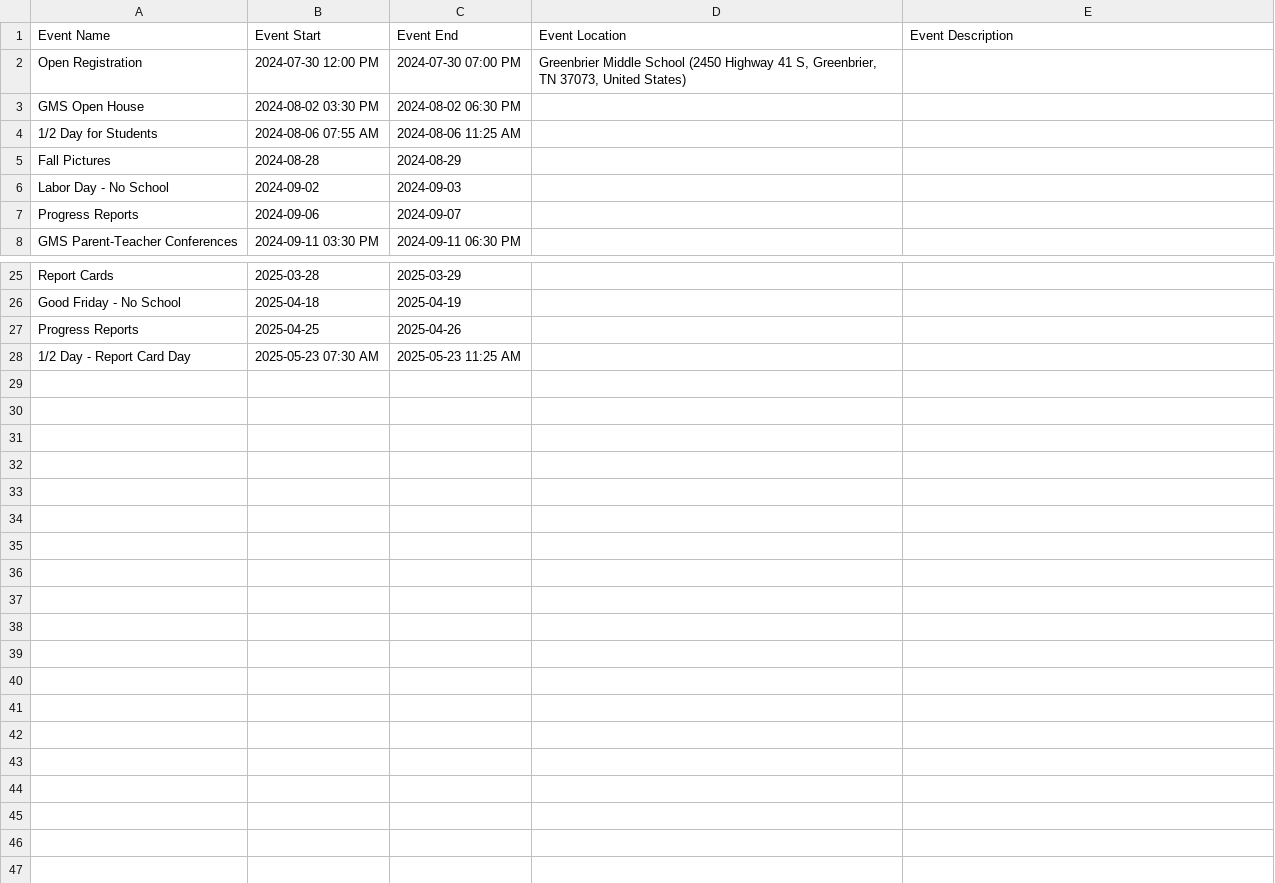
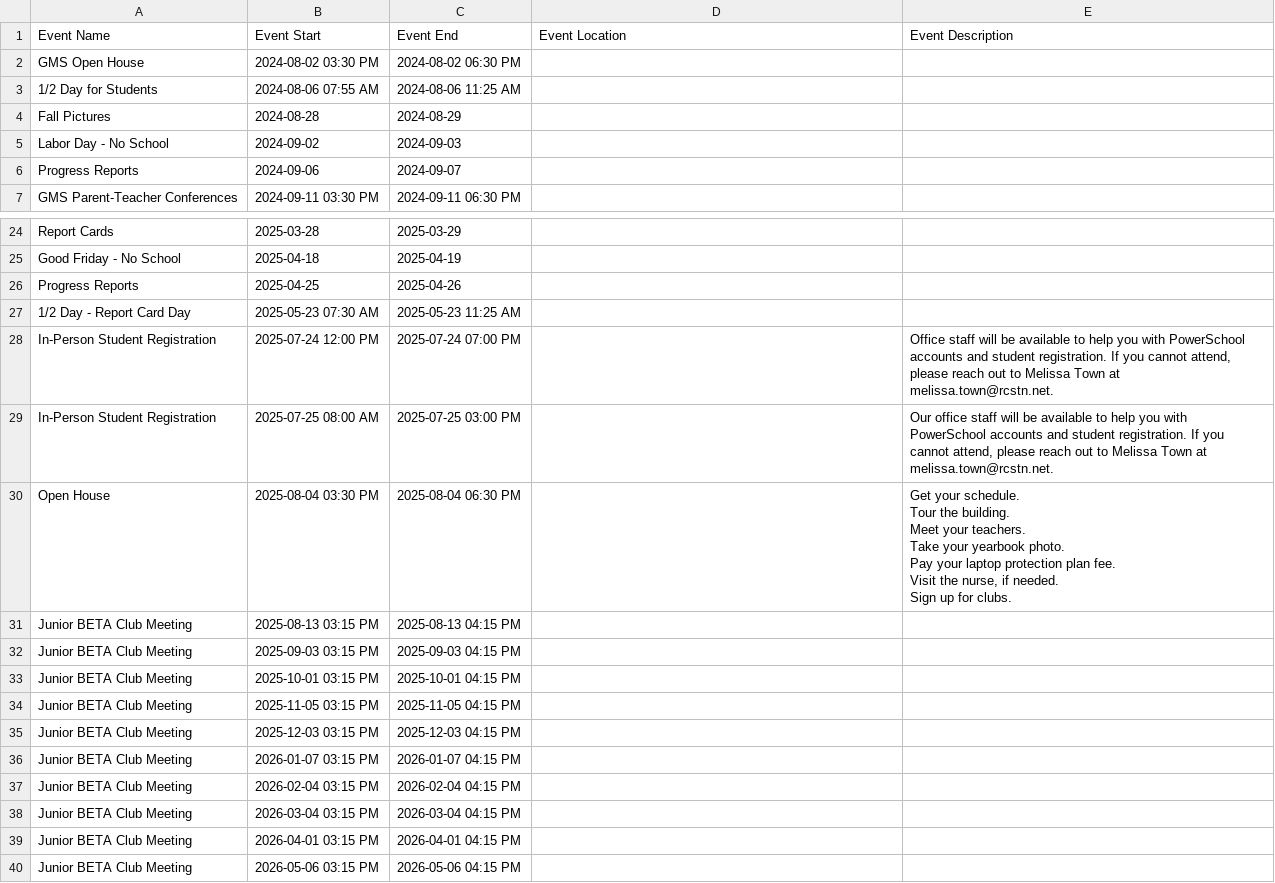
Before and after one commit to RCSTN-Webmaster/Nutrition-Menus, a CSV file: Greenbrier Middle Academic Calendar.csv, drawn as a sheet; only a part is shown, gaps mark what is left out.

```diff
--- a/Greenbrier Middle Academic Calendar.csv
+++ b/Greenbrier Middle Academic Calendar.csv
@@ -1,4 +1,2 @@
 Event Name,Event Start,Event End,Event Location,Event Description
-Open Registration,2024-07-30 12:00 PM,2024-07-30 07:00 PM,"Greenbrier Middle School (2450 Highway 41 S, Greenbrier, TN 37073, United States)","
-"
 GMS Open House,2024-08-02 03:30 PM,2024-08-02 06:30 PM,,"
@@ -55 +53,33 @@ Progress Reports,2025-04-25,2025-04-26,,"
 "
+In-Person Student Registration,2025-07-24 12:00 PM,2025-07-24 07:00 PM,,"Office staff will be available to help you with PowerSchool accounts and student registration. If you cannot attend, please reach out to Melissa Town at melissa.town@rcstn.net.
+"
+In-Person Student Registration,2025-07-25 08:00 AM,2025-07-25 03:00 PM,,"Our office staff will be available to help you with PowerSchool accounts and student registration. If you cannot attend, please reach out to Melissa Town at melissa.town@rcstn.net.
+"
+Open House,2025-08-04 03:30 PM,2025-08-04 06:30 PM,,"Get your schedule.
+Tour the building.
+Meet your teachers.
+Take your yearbook photo.
+Pay your laptop protection plan fee.
+Visit the nurse, if needed.
+Sign up for clubs.
+"
+Junior BETA Club Meeting,2025-08-13 03:15 PM,2025-08-13 04:15 PM,,"
+"
+Junior BETA Club Meeting,2025-09-03 03:15 PM,2025-09-03 04:15 PM,,"
+"
+Junior BETA Club Meeting,2025-10-01 03:15 PM,2025-10-01 04:15 PM,,"
+"
+Junior BETA Club Meeting,2025-11-05 03:15 PM,2025-11-05 04:15 PM,,"
+"
+Junior BETA Club Meeting,2025-12-03 03:15 PM,2025-12-03 04:15 PM,,"
+"
+Junior BETA Club Meeting,2026-01-07 03:15 PM,2026-01-07 04:15 PM,,"
+"
+Junior BETA Club Meeting,2026-02-04 03:15 PM,2026-02-04 04:15 PM,,"
+"
+Junior BETA Club Meeting,2026-03-04 03:15 PM,2026-03-04 04:15 PM,,"
+"
+Junior BETA Club Meeting,2026-04-01 03:15 PM,2026-04-01 04:15 PM,,"
+"
+Junior BETA Club Meeting,2026-05-06 03:15 PM,2026-05-06 04:15 PM,,"
+"
```
Also changed, not shown: Cheatham Park Academic Calendar.csv, Coopertown Middle Academic Calendar.csv, 18 other files.
